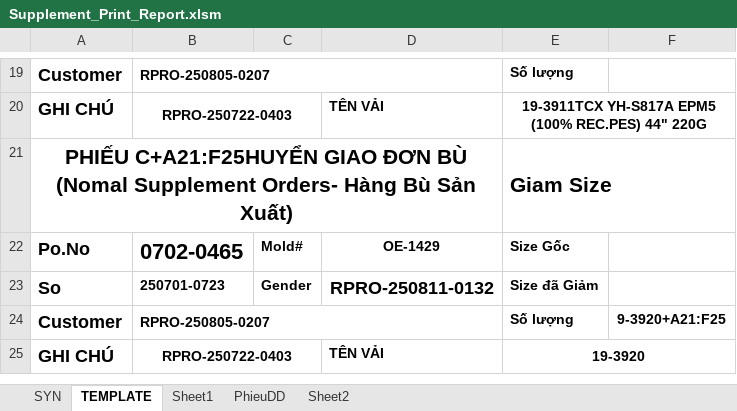
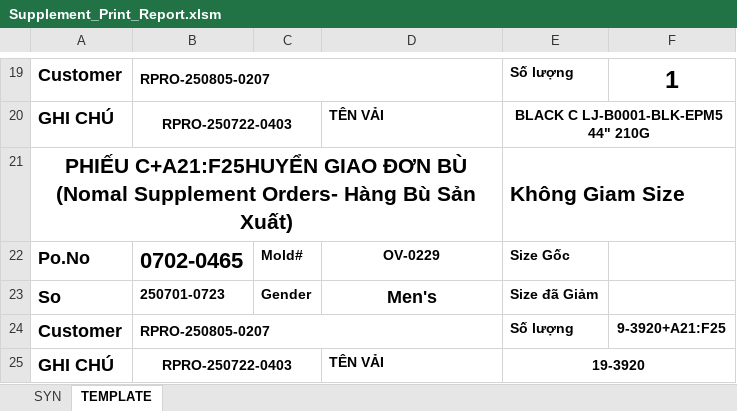
Before and after one commit to Truongchankhong2/vercel-dashboard, an Excel workbook: data/Supplement_Print_Report.xlsm, sheet TEMPLATE, drawn as a sheet; only a part is shown, gaps mark what is left out; values as stored, in another font and other column widths than the file's, no borders; the diff covers the shown part only; the diff names each change by its address in the sheet, - before the commit and + after, or states it on an @@ line.

```diff
--- a/data/Supplement_Print_Report.xlsm (sheet TEMPLATE)
+++ b/data/Supplement_Print_Report.xlsm (sheet TEMPLATE)
@@ sheet tab hidden: Sheet1 @@
@@ sheet tab hidden: PhieuDD @@
@@ sheet tab hidden: Sheet2 @@
-F19: (empty)
+F19: 1
-E20: 19-3911TCX YH-S817A EPM5 (100% REC.PES) 44" 220G
+E20: BLACK C LJ-B0001-BLK-EPM5 44" 210G
-E21: Giam Size
+E21: Không Giam Size
-D22: OE-1429
+D22: OV-0229
-D23: RPRO-250811-0132
+D23: Men's
```
Also changed, not shown: 33 edited cells elsewhere in this sheet, charts or pictures, 4 other files.
